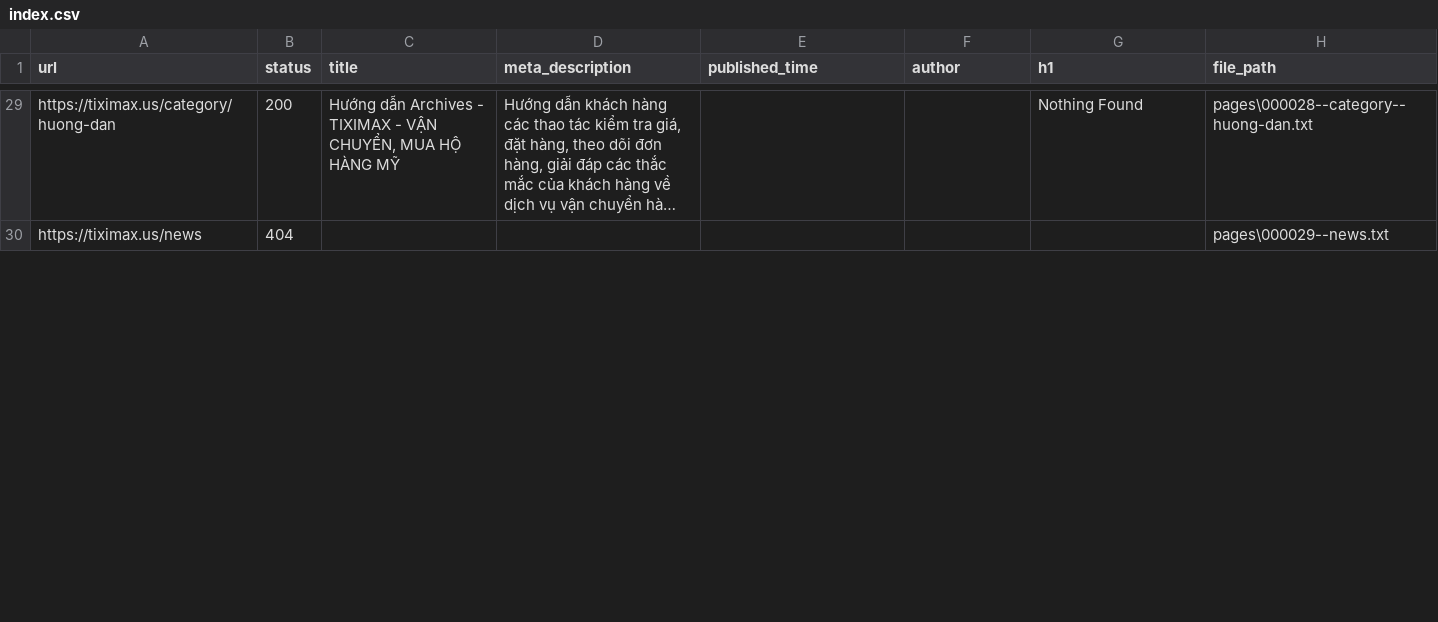
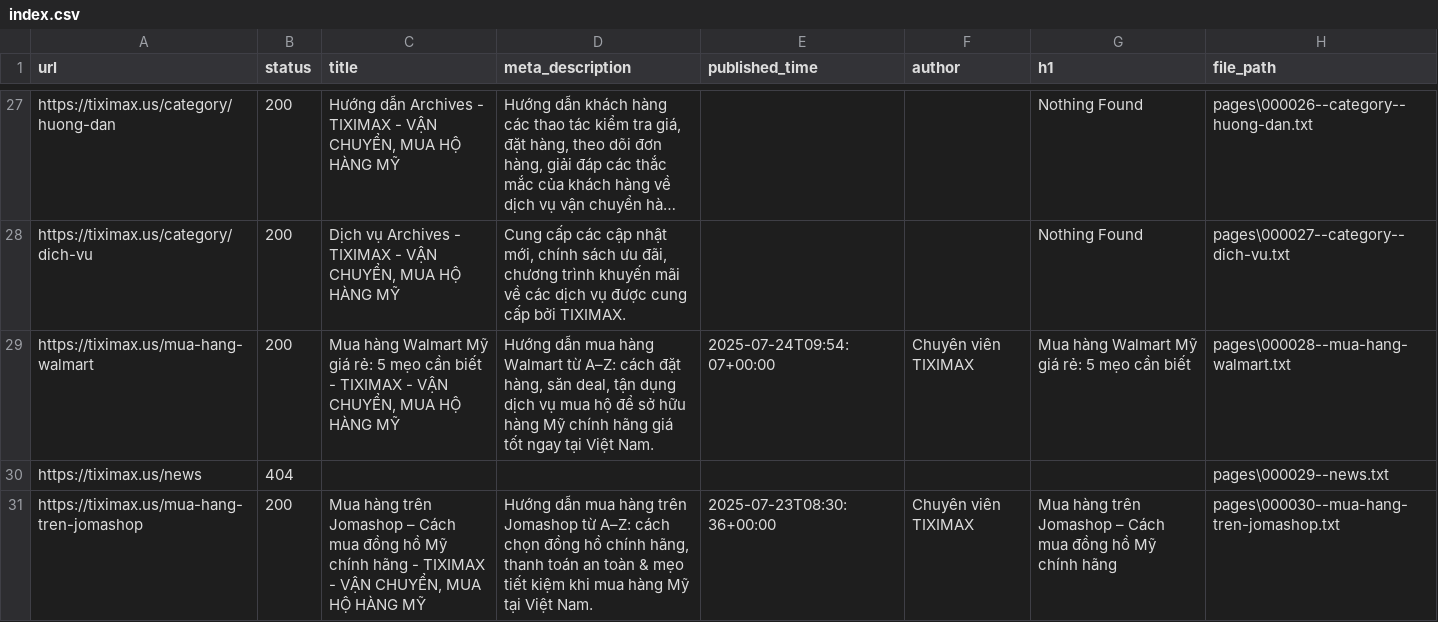
Before and after one commit to PVL-Linh/CHATBOT_RAG_LLM, a CSV file: src/app/Data/Data_All/tiximax.us/index.csv, drawn as a sheet; only a part is shown, gaps mark what is left out; long unchanged cells end in …; addresses are those after the commit; the diff covers the shown part only; the diff names each change by its address in the sheet, - before the commit and + after, or states it on an @@ line.

```diff
--- a/src/app/Data/Data_All/tiximax.us/index.csv
+++ b/src/app/Data/Data_All/tiximax.us/index.csv
-H27 (file_path): pages\000028--category--huong-dan.txt
+H27 (file_path): pages\000026--category--huong-dan.txt
+row 28: https://tiximax.us/category/dich-vu | 200 | Dịch vụ Archives - TIXIMAX - VẬN CHUYỂN, MUA HỘ HÀNG MỸ | Cung cấp các cập nhật mới, chính sách ưu đãi, chương trình khuyến mãi về các dịch vụ được cung cấp bởi TIXIMAX. |  |  | Nothing Found | pages\000027--category--dich-vu.txt
+row 29: https://tiximax.us/mua-hang-walmart | 200 | Mua hàng Walmart Mỹ giá rẻ: 5 mẹo cần biết - TIXIMAX - VẬN CHUYỂN, MUA HỘ HÀNG MỸ | Hướng dẫn mua hàng Walmart từ A–Z: cách đặt hàng, săn deal, tận dụng dịch vụ mua hộ để sở hữu hàng Mỹ chính hãng giá tốt ngay tại Việt Nam. | 2025-07-24T09:54:07+00:00 | Chuyên viên TIXIMAX | Mua hàng Walmart Mỹ giá rẻ: 5 mẹo cần biết | pages\000028--mua-hang-walmart.txt
+row 31: https://tiximax.us/mua-hang-tren-jomashop | 200 | Mua hàng trên Jomashop – Cách mua đồng hồ Mỹ chính hãng - TIXIMAX - VẬN CHUYỂN, MUA HỘ HÀNG MỸ | Hướng dẫn mua hàng trên Jomashop từ A–Z: cách chọn đồng hồ chính hãng, thanh toán an toàn & mẹo tiết kiệm khi mua hàng Mỹ tại Việt Nam. | 2025-07-23T08:30:36+00:00 | Chuyên viên TIXIMAX | Mua hàng trên Jomashop – Cách mua đồng hồ Mỹ chính hãng | pages\000030--mua-hang-tren-jomashop.txt
```
Also changed, not shown: 11 added rows, 14 removed rows and 29 edited cells elsewhere in this file, src/app/Data/Data_All/tiximax.net/index.csv, 45 other files.
